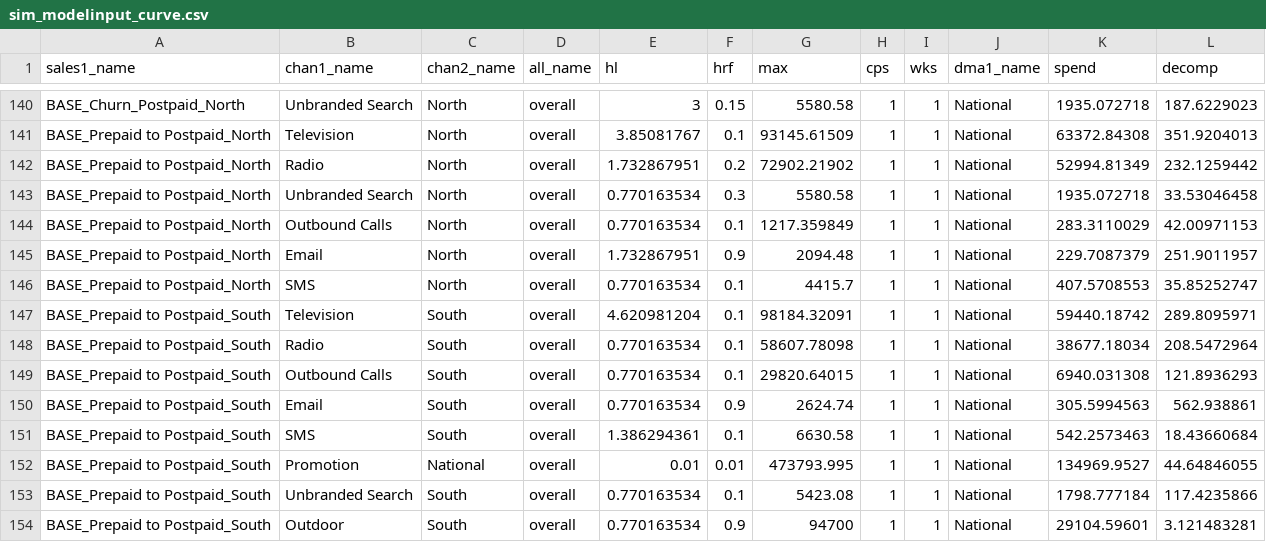
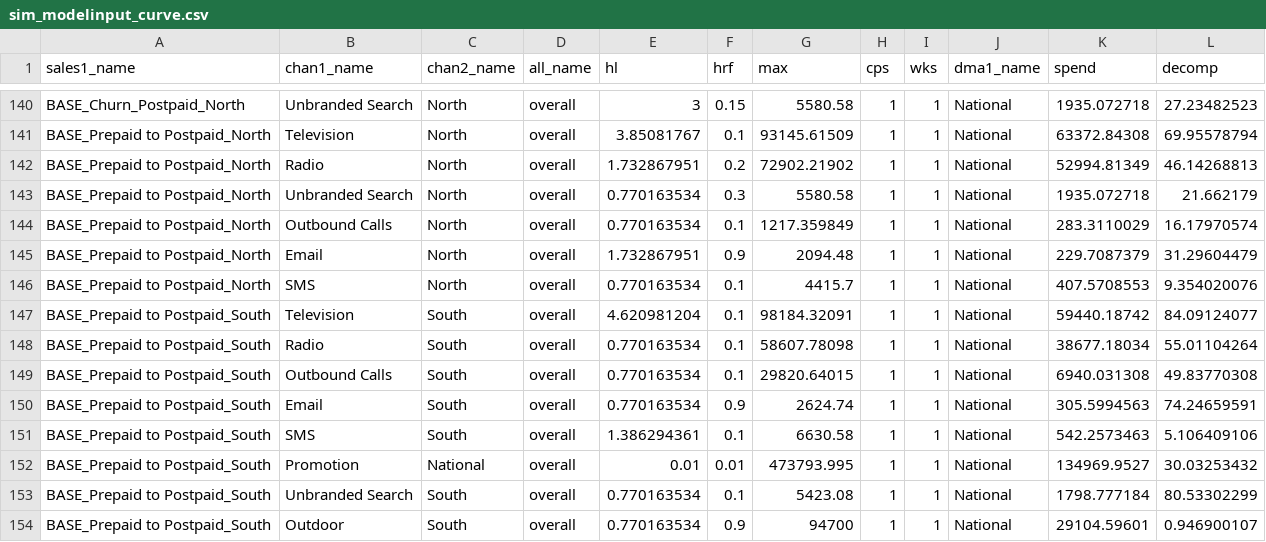
Before and after one commit to truesightconsulting/telenet, a CSV file: admin/opt/curve/sim_modelinput_curve.csv, drawn as a sheet; only a part is shown, gaps mark what is left out; the diff covers the shown part only; the diff names each change by its address in the sheet, - before the commit and + after, or states it on an @@ line.

```diff
--- a/admin/opt/curve/sim_modelinput_curve.csv
+++ b/admin/opt/curve/sim_modelinput_curve.csv
-L140 (decomp): 187.6229023
+L140 (decomp): 27.23482523
-L141 (decomp): 351.9204013
+L141 (decomp): 69.95578794
-L142 (decomp): 232.1259442
+L142 (decomp): 46.14268813
-L143 (decomp): 33.53046458
+L143 (decomp): 21.662179
-L144 (decomp): 42.00971153
+L144 (decomp): 16.17970574
-L145 (decomp): 251.9011957
+L145 (decomp): 31.29604479
-L146 (decomp): 35.85252747
+L146 (decomp): 9.354020076
-L147 (decomp): 289.8095971
+L147 (decomp): 84.09124077
-L148 (decomp): 208.5472964
+L148 (decomp): 55.01104264
-L149 (decomp): 121.8936293
+L149 (decomp): 49.83770308
-L150 (decomp): 562.938861
+L150 (decomp): 74.24659591
-L151 (decomp): 18.43660684
+L151 (decomp): 5.106409106
-L152 (decomp): 44.64846055
+L152 (decomp): 30.03253432
-L153 (decomp): 117.4235866
+L153 (decomp): 80.53302299
-L154 (decomp): 3.121483281
+L154 (decomp): 0.946900107
```
Also changed, not shown: 27 edited cells elsewhere in this file, admin/opt/admin/adm_curve.csv, admin/opt/curve/sim_output_curve.csv.
